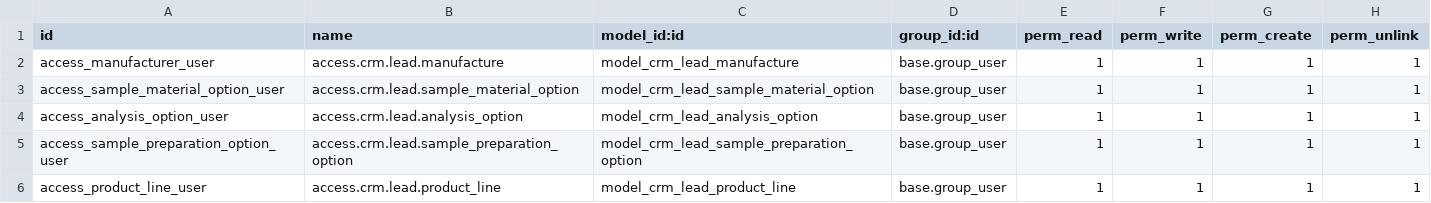
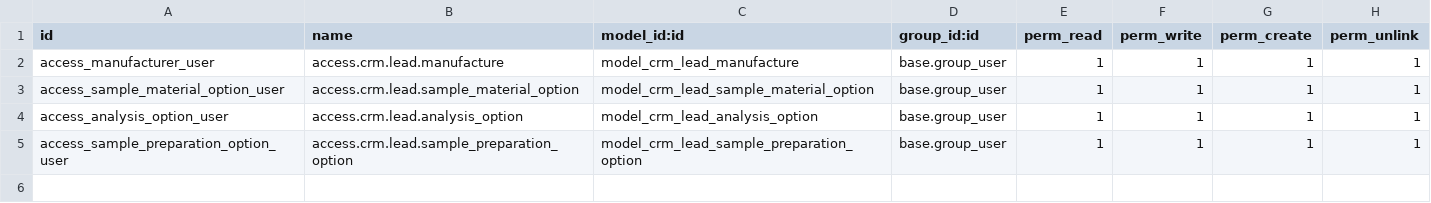
Before and after one commit to Yuvaraj-Thoughtlogik/Distribution_FieldService, a CSV file: tl_cguk_crm_custom/security/ir.model.access.csv, drawn as a sheet.

Commit message:
custom changes added

```diff
--- a/tl_cguk_crm_custom/security/ir.model.access.csv
+++ b/tl_cguk_crm_custom/security/ir.model.access.csv
@@ -5,2 +5 @@ access_analysis_option_user,access.crm.lead.analysis_option,model_crm_lead_analy
 access_sample_preparation_option_user,access.crm.lead.sample_preparation_option,model_crm_lead_sample_preparation_option,base.group_user,1,1,1,1
-access_product_line_user,access.crm.lead.product_line,model_crm_lead_product_line,base.group_user,1,1,1,1
```
Also changed, not shown: 4 other files.
